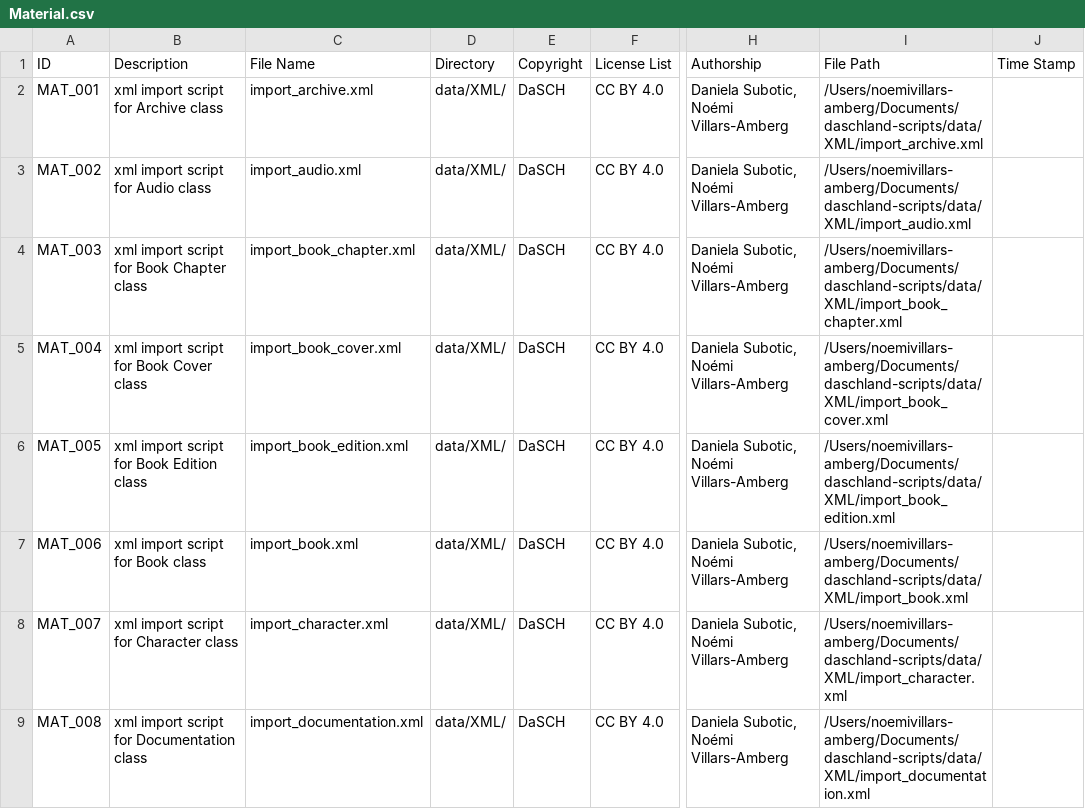
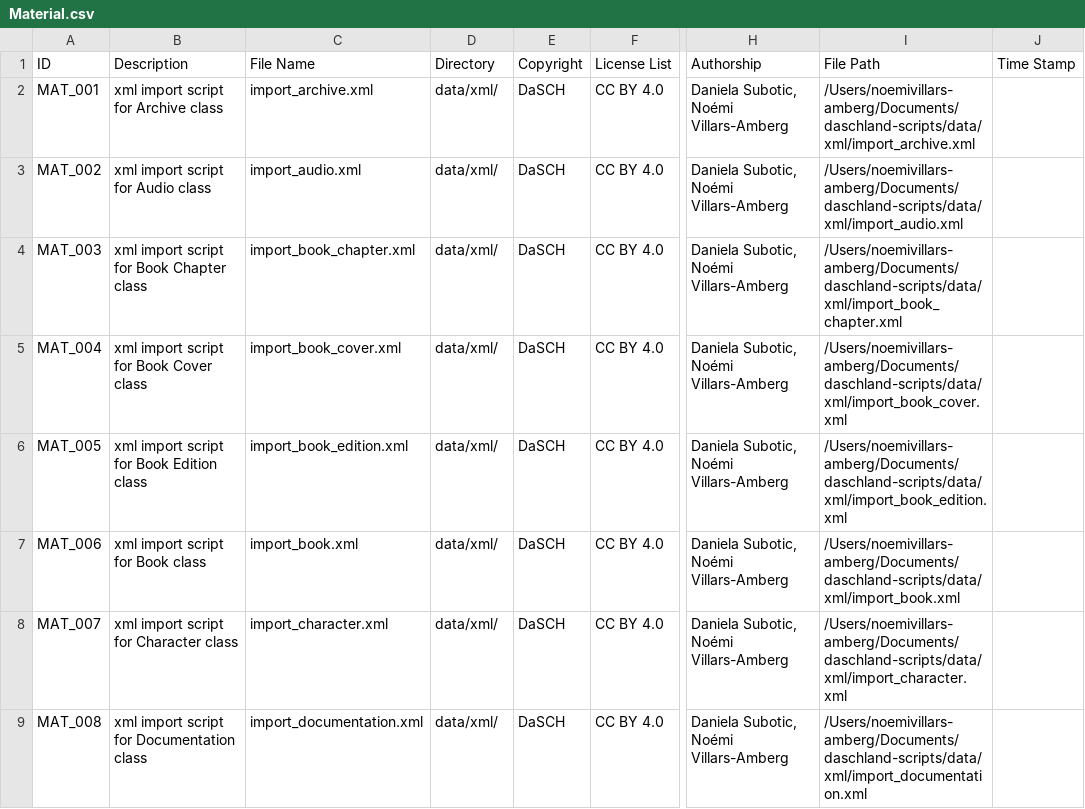
Before and after one commit to dasch-swiss/daschland-scripts, a CSV file: nodegoat/Material.csv, drawn as a sheet; only a part is shown, gaps mark what is left out; the diff covers the shown part only; the diff names each change by its address in the sheet, - before the commit and + after, or states it on an @@ line.

```diff
--- a/nodegoat/Material.csv
+++ b/nodegoat/Material.csv
-D2:D9 (Directory): data/XML/
+D2:D9 (Directory): data/xml/
-I2 (File Path): /Users/noemivillars-amberg/Documents/daschland-scripts/data/XML/import_archive.xml
+I2 (File Path): /Users/noemivillars-amberg/Documents/daschland-scripts/data/xml/import_archive.xml
-I3 (File Path): /Users/noemivillars-amberg/Documents/daschland-scripts/data/XML/import_audio.xml
+I3 (File Path): /Users/noemivillars-amberg/Documents/daschland-scripts/data/xml/import_audio.xml
-I4 (File Path): /Users/noemivillars-amberg/Documents/daschland-scripts/data/XML/import_book_chapter.xml
+I4 (File Path): /Users/noemivillars-amberg/Documents/daschland-scripts/data/xml/import_book_chapter.xml
-I5 (File Path): /Users/noemivillars-amberg/Documents/daschland-scripts/data/XML/import_book_cover.xml
+I5 (File Path): /Users/noemivillars-amberg/Documents/daschland-scripts/data/xml/import_book_cover.xml
-I6 (File Path): /Users/noemivillars-amberg/Documents/daschland-scripts/data/XML/import_book_edition.xml
+I6 (File Path): /Users/noemivillars-amberg/Documents/daschland-scripts/data/xml/import_book_edition.xml
-I7 (File Path): /Users/noemivillars-amberg/Documents/daschland-scripts/data/XML/import_book.xml
+I7 (File Path): /Users/noemivillars-amberg/Documents/daschland-scripts/data/xml/import_book.xml
-I8 (File Path): /Users/noemivillars-amberg/Documents/daschland-scripts/data/XML/import_character.xml
+I8 (File Path): /Users/noemivillars-amberg/Documents/daschland-scripts/data/xml/import_character.xml
-I9 (File Path): /Users/noemivillars-amberg/Documents/daschland-scripts/data/XML/import_documentation.xml
+I9 (File Path): /Users/noemivillars-amberg/Documents/daschland-scripts/data/xml/import_documentation.xml
```
Also changed, not shown: 16 edited cells elsewhere in this file, 52 other files.
